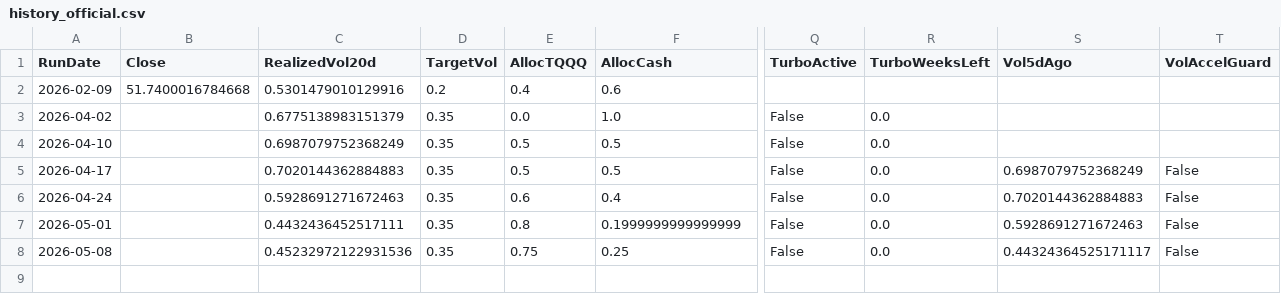
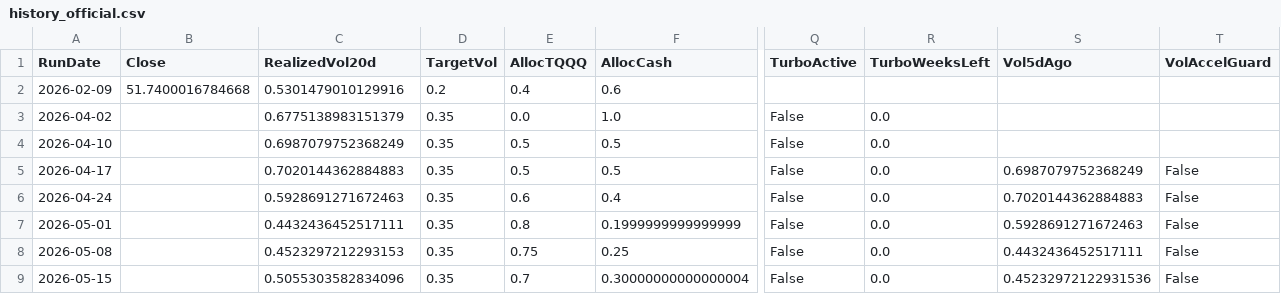
Before and after one commit to stegitforme/tqqq-vol-target, a CSV file: logs/history_official.csv, drawn as a sheet; only a part is shown, gaps mark what is left out; rows hold the shown columns only; the diff names each change by its address in the sheet, - before the commit and + after, or states it on an @@ line.

```diff
--- a/logs/history_official.csv
+++ b/logs/history_official.csv
-C8 (RealizedVol20d): 0.45232972122931536
+C8 (RealizedVol20d): 0.4523297212293153
-S8 (Vol5dAgo): 0.44324364525171117
+S8 (Vol5dAgo): 0.4432436452517111
+row 9: 2026-05-15 |  | 0.5055303582834096 | 0.35 | 0.7 | 0.30000000000000004 | False | 0.0 | 0.45232972122931536 | False
```
Also changed, not shown: data/QQQ.csv, logs/history.csv, 5 other files.
